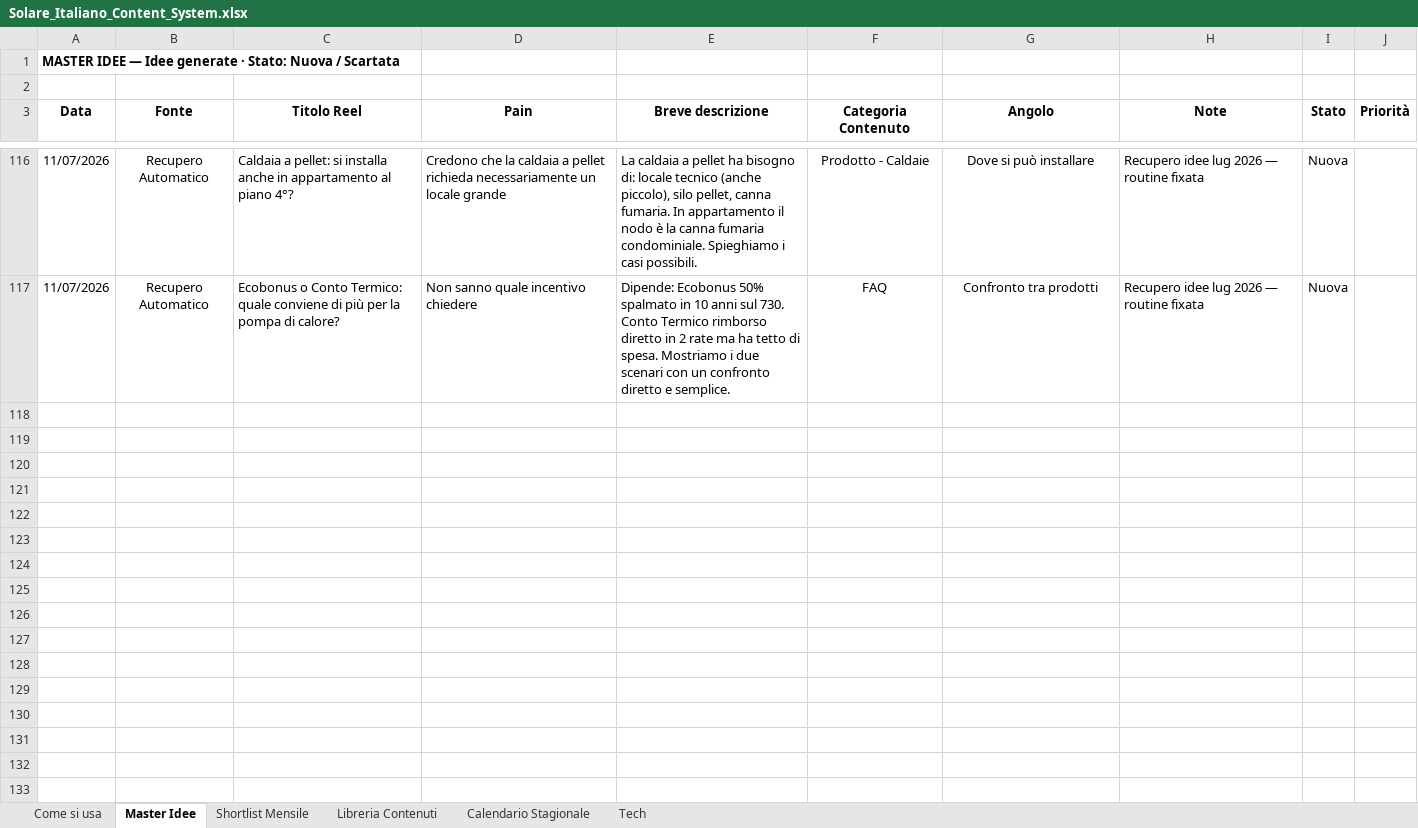
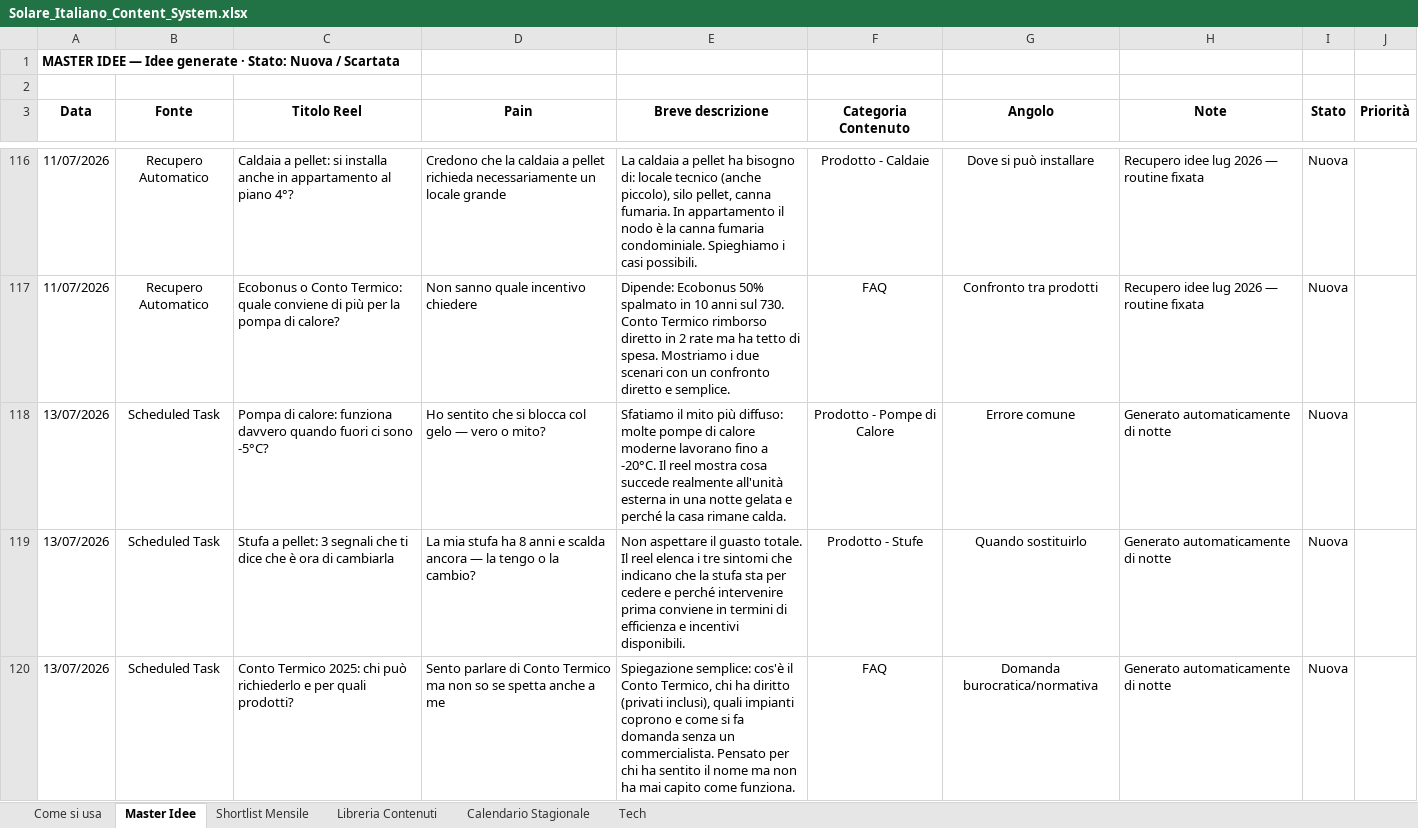
Before and after one commit to DavideRoss99/Solare_Italiano, an Excel workbook: Social/01_Tracker/Solare_Italiano_Content_System.xlsx, sheet Master Idee, drawn as a sheet; only a part is shown, gaps mark what is left out; values as stored, in another font and other column widths than the file's, no borders; the diff covers the shown part only; the diff names each change by its address in the sheet, - before the commit and + after, or states it on an @@ line.

```diff
--- a/Social/01_Tracker/Solare_Italiano_Content_System.xlsx (sheet Master Idee)
+++ b/Social/01_Tracker/Solare_Italiano_Content_System.xlsx (sheet Master Idee)
+row 118: 13/07/2026 | Scheduled Task | Pompa di calore: funziona davvero quando fuori ci sono -5°C? | Ho sentito che si blocca col gelo — vero o mito? | Sfatiamo il mito più diffuso: molte pompe di calore moderne lavorano fino a -20°C. Il reel mostra cosa succede realmente all'unità esterna in una notte gelata e perché la casa rimane calda. | Prodotto - Pompe di Calore | Errore comune | Generato automaticamente di notte | Nuova
+row 119: 13/07/2026 | Scheduled Task | Stufa a pellet: 3 segnali che ti dice che è ora di cambiarla | La mia stufa ha 8 anni e scalda ancora — la tengo o la cambio? | Non aspettare il guasto totale. Il reel elenca i tre sintomi che indicano che la stufa sta per cedere e perché intervenire prima conviene in termini di efficienza e incentivi disponibili. | Prodotto - Stufe | Quando sostituirlo | Generato automaticamente di notte | Nuova
+row 120: 13/07/2026 | Scheduled Task | Conto Termico 2025: chi può richiederlo e per quali prodotti? | Sento parlare di Conto Termico ma non so se spetta anche a me | Spiegazione semplice: cos'è il Conto Termico, chi ha diritto (privati inclusi), quali impianti coprono e come si fa domanda senza un commercialista. Pensato per chi ha sentito il nome ma non ha mai capito come funziona. | FAQ | Domanda burocratica/normativa | Generato automaticamente di notte | Nuova
```
Also changed, not shown: 2 added rows elsewhere in this sheet.
